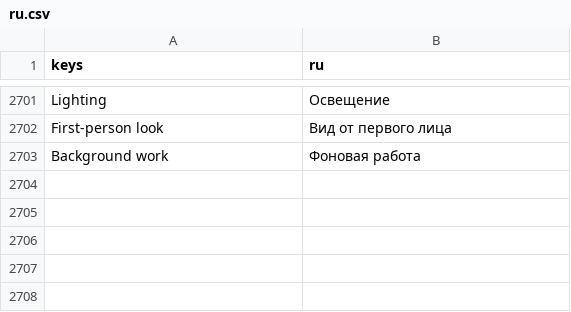
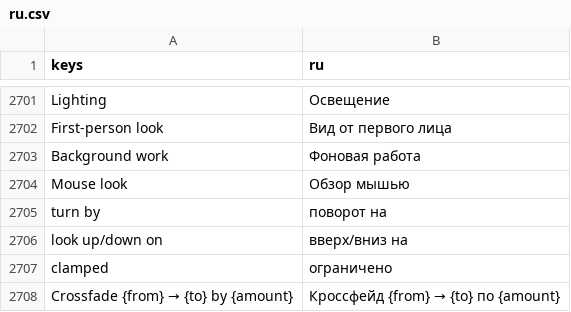
Before and after one commit to SalmanShhh/Godot-EventSheet-Visual-Scripting, a CSV file: addons/eventsheet/translations/ru.csv, drawn as a sheet; only a part is shown, gaps mark what is left out; the diff names each change by its address in the sheet, - before the commit and + after, or states it on an @@ line.

Commit message:
feat(reading): the mouse-look trio and a music crossfade each read as the one row they are

```diff
--- a/addons/eventsheet/translations/ru.csv
+++ b/addons/eventsheet/translations/ru.csv
+row 2704: Mouse look | Обзор мышью
+row 2705: turn by | поворот на
+row 2706: look up/down on | вверх/вниз на
+row 2707: clamped | ограничено
+row 2708: Crossfade {from} → {to} by {amount} | Кроссфейд {from} → {to} по {amount}
```
Also changed, not shown: addons/eventsheet/translations/de.csv, addons/eventsheet/translations/es.csv, 12 other files.
